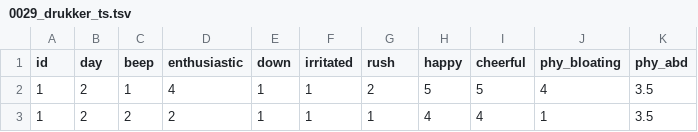
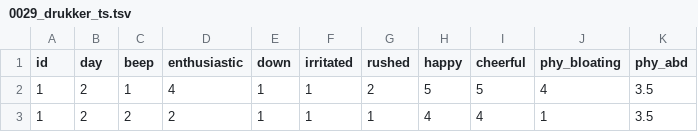
Before and after one commit to openesm-project/openesm-cleaning, a TSV file: data/clean/0029_drukker_ts.tsv, drawn as a sheet; only a part is shown.

```diff
--- a/data/clean/0029_drukker_ts.tsv
+++ b/data/clean/0029_drukker_ts.tsv
@@ -1,2 +1,2 @@
-id	day	beep	enthusiastic	down	irritated	rush	happy	cheerful	phy_bloating	phy_abd
+id	day	beep	enthusiastic	down	irritated	rushed	happy	cheerful	phy_bloating	phy_abd
 1	2	1	4	1	1	2	5	5	4	3.5
```
Also changed, not shown: 2 other files.
